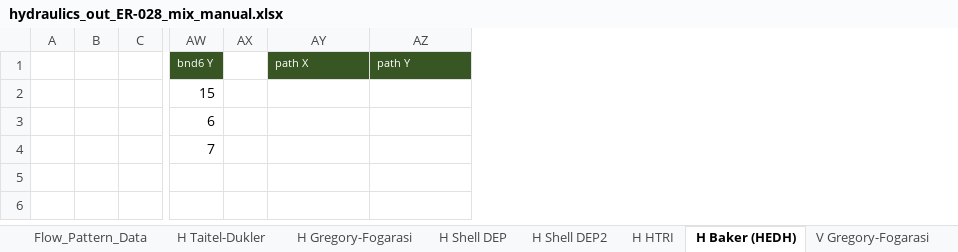
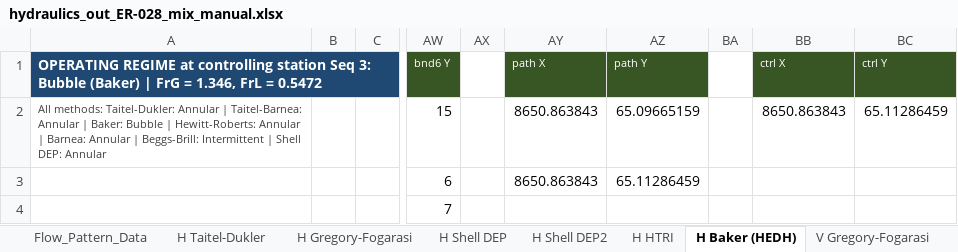
Before and after one commit to ipratikmenon/procalc, an Excel workbook: Hydraulics/hydraulics_out_ER-028_mix_manual.xlsx, sheet H Baker (HEDH), drawn as a sheet; only a part is shown, gaps mark what is left out; values as stored, in another font and other column widths than the file's, no borders; charts and pictures not drawn; removed rows and columns are numbered as before the commit, all else as after; the diff names each change by its address in the sheet, - before the commit and + after, or states it on an @@ line.

```diff
--- a/Hydraulics/hydraulics_out_ER-028_mix_manual.xlsx (sheet H Baker (HEDH))
+++ b/Hydraulics/hydraulics_out_ER-028_mix_manual.xlsx (sheet H Baker (HEDH))
-column A, empty
+column A, rows 1-2: OPERATING REGIME at controlling station Seq 3: Bubble (Baker) | FrG = 1.346, FrL = 0.5472 | All methods: Taitel-Dukler: Annular | Taitel-Barnea: Annular | Baker: Bubble | Hewitt-Roberts: Annular | Barnea: Annular | Beggs-Brill: Intermittent | Shell DEP: Annular
+column BA, empty
+column BB (ctrl X), row 2: 8650.863843
+column BC (ctrl Y), row 2: 65.11286459
-AY2:AY3 (path X): (empty)
+AY2:AY3 (path X): 8650.863843
-AZ2 (path Y): (empty)
+AZ2 (path Y): 65.09665159
-AZ3 (path Y): (empty)
+AZ3 (path Y): 65.11286459
```
Also changed, not shown: sheet H Taitel-Dukler, sheet Flow_Pattern_Data, sheet V HEDH down, sheet Two_Phase_Regime, sheet V Oshinowo up, sheet V Oshinowo down, 18 more sheets, charts or pictures, Hydraulics/pipeline_input_ER-028_mix_manual.xlsx, Hydraulics/pipeline_input_noiso.xlsx, 1 other file.
